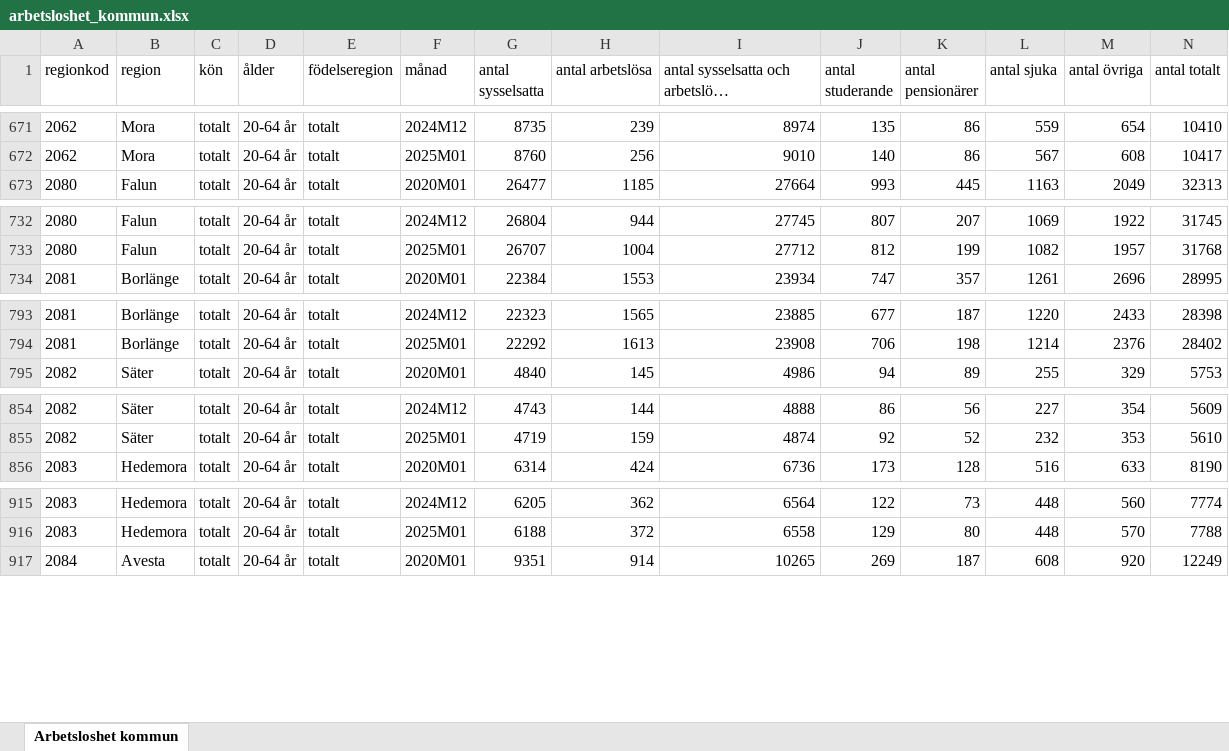
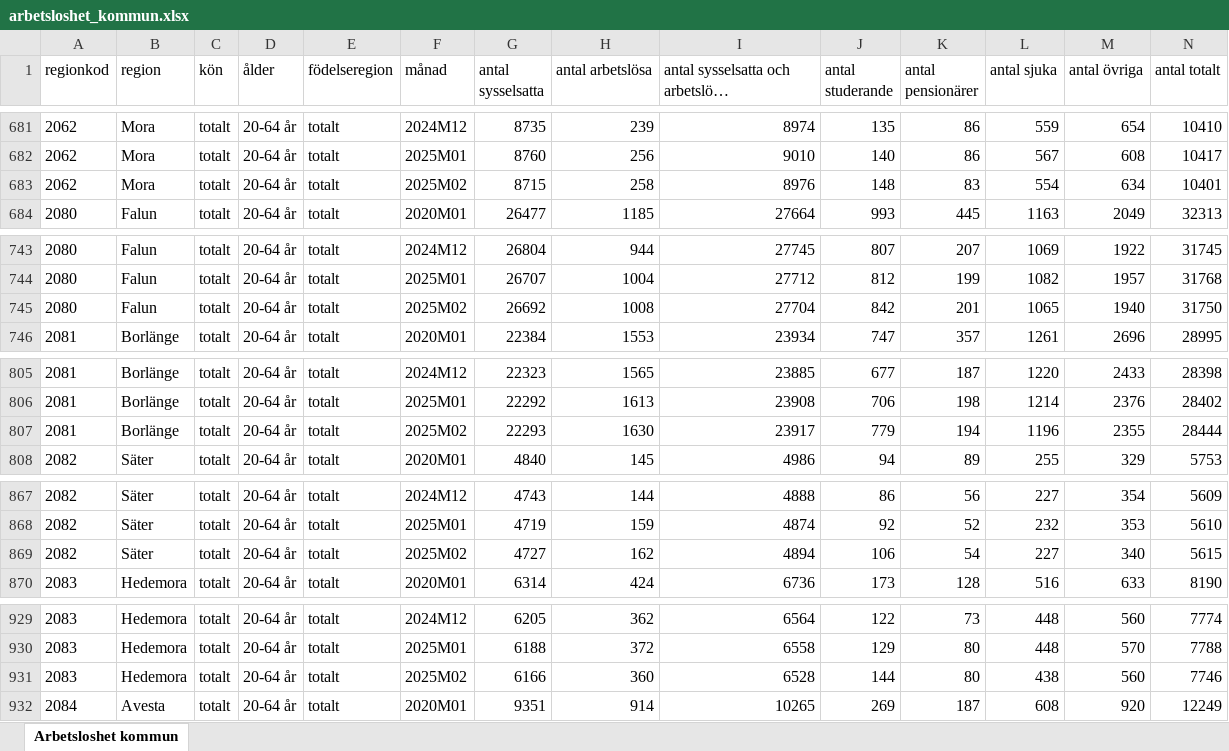
Before and after one commit to Region-Dalarna/laget_i_Dalarna, an Excel workbook: Data/arbetsloshet_kommun.xlsx, sheet Arbetsloshet kommun, drawn as a sheet; only a part is shown, gaps mark what is left out; long unchanged cells end in …; values as stored, in another font and other column widths than the file's, no borders; rows hold the shown columns only; the diff covers the shown part only; the diff names each change by its address in the sheet, - before the commit and + after, or states it on an @@ line.

```diff
--- a/Data/arbetsloshet_kommun.xlsx (sheet Arbetsloshet kommun)
+++ b/Data/arbetsloshet_kommun.xlsx (sheet Arbetsloshet kommun)
+row 683: 2062 | Mora | totalt | 20-64 år | totalt | 2025M02 | 8715 | 258 | 8976 | 148 | 83 | 554 | 634 | 10401
+row 745: 2080 | Falun | totalt | 20-64 år | totalt | 2025M02 | 26692 | 1008 | 27704 | 842 | 201 | 1065 | 1940 | 31750
+row 807: 2081 | Borlänge | totalt | 20-64 år | totalt | 2025M02 | 22293 | 1630 | 23917 | 779 | 194 | 1196 | 2355 | 28444
+row 869: 2082 | Säter | totalt | 20-64 år | totalt | 2025M02 | 4727 | 162 | 4894 | 106 | 54 | 227 | 340 | 5615
+row 931: 2083 | Hedemora | totalt | 20-64 år | totalt | 2025M02 | 6166 | 360 | 6528 | 144 | 80 | 438 | 560 | 7746
```
Also changed, not shown: 12 added rows elsewhere in this sheet, 6 other files.
